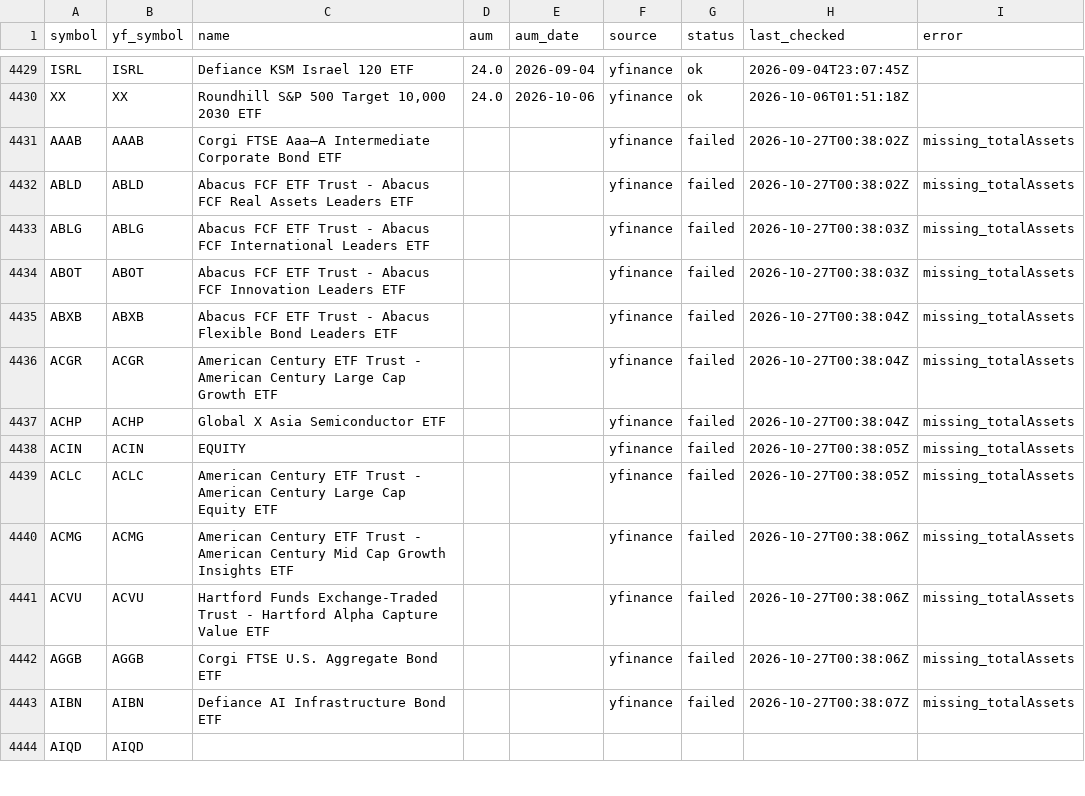
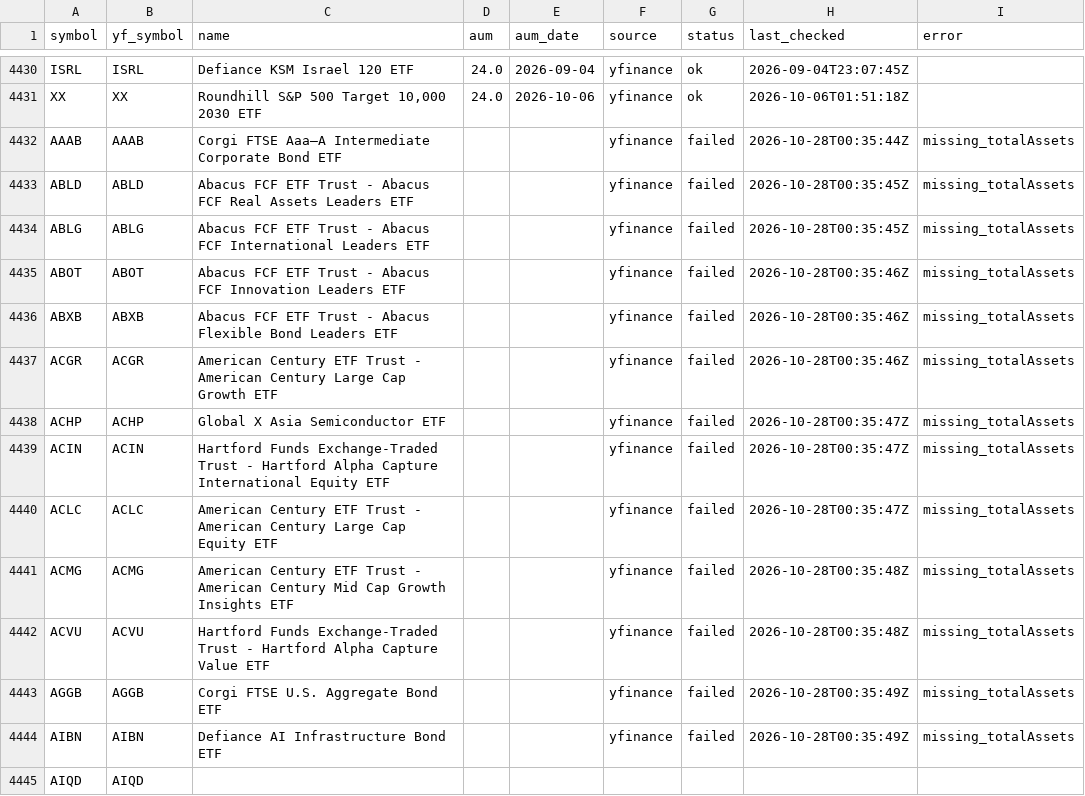
Before and after one commit to goodyyj617/trend-energy-etf-scanner, a CSV file: config/aum.csv, drawn as a sheet; only a part is shown, gaps mark what is left out; the diff covers the shown part only.

```diff
--- a/config/aum.csv
+++ b/config/aum.csv
@@ -4430,15 +4431,15 @@ ISRL,ISRL,Defiance KSM Israel 120 ETF,24.0,2026-09-04,yfinance,ok,2026-09-04T23:
 XX,XX,"Roundhill S&P 500 Target 10,000 2030 ETF",24.0,2026-10-06,yfinance,ok,2026-10-06T01:51:18Z,
-AAAB,AAAB,Corgi FTSE Aaa–A Intermediate Corporate Bond ETF,,,yfinance,failed,2026-10-27T00:38:02Z,missing_totalAssets
-ABLD,ABLD,Abacus FCF ETF Trust - Abacus FCF Real Assets Leaders ETF,,,yfinance,failed,2026-10-27T00:38:02Z,missing_totalAssets
-ABLG,ABLG,Abacus FCF ETF Trust - Abacus FCF International Leaders ETF,,,yfinance,failed,2026-10-27T00:38:03Z,missing_totalAssets
-ABOT,ABOT,Abacus FCF ETF Trust - Abacus FCF Innovation Leaders ETF,,,yfinance,failed,2026-10-27T00:38:03Z,missing_totalAssets
-ABXB,ABXB,Abacus FCF ETF Trust - Abacus Flexible Bond Leaders ETF,,,yfinance,failed,2026-10-27T00:38:04Z,missing_totalAssets
-ACGR,ACGR,American Century ETF Trust - American Century Large Cap Growth ETF,,,yfinance,failed,2026-10-27T00:38:04Z,missing_totalAssets
-ACHP,ACHP,Global X Asia Semiconductor ETF,,,yfinance,failed,2026-10-27T00:38:04Z,missing_totalAssets
-ACIN,ACIN,EQUITY,,,yfinance,failed,2026-10-27T00:38:05Z,missing_totalAssets
-ACLC,ACLC,American Century ETF Trust - American Century Large Cap Equity ETF,,,yfinance,failed,2026-10-27T00:38:05Z,missing_totalAssets
-ACMG,ACMG,American Century ETF Trust - American Century Mid Cap Growth Insights ETF,,,yfinance,failed,2026-10-27T00:38:06Z,missing_totalAssets
-ACVU,ACVU,Hartford Funds Exchange-Traded Trust - Hartford Alpha Capture Value ETF,,,yfinance,failed,2026-10-27T00:38:06Z,missing_totalAssets
-AGGB,AGGB,Corgi FTSE U.S. Aggregate Bond ETF,,,yfinance,failed,2026-10-27T00:38:06Z,missing_totalAssets
-AIBN,AIBN,Defiance AI Infrastructure Bond ETF,,,yfinance,failed,2026-10-27T00:38:07Z,missing_totalAssets
+AAAB,AAAB,Corgi FTSE Aaa–A Intermediate Corporate Bond ETF,,,yfinance,failed,2026-10-28T00:35:44Z,missing_totalAssets
+ABLD,ABLD,Abacus FCF ETF Trust - Abacus FCF Real Assets Leaders ETF,,,yfinance,failed,2026-10-28T00:35:45Z,missing_totalAssets
+ABLG,ABLG,Abacus FCF ETF Trust - Abacus FCF International Leaders ETF,,,yfinance,failed,2026-10-28T00:35:45Z,missing_totalAssets
+ABOT,ABOT,Abacus FCF ETF Trust - Abacus FCF Innovation Leaders ETF,,,yfinance,failed,2026-10-28T00:35:46Z,missing_totalAssets
+ABXB,ABXB,Abacus FCF ETF Trust - Abacus Flexible Bond Leaders ETF,,,yfinance,failed,2026-10-28T00:35:46Z,missing_totalAssets
+ACGR,ACGR,American Century ETF Trust - American Century Large Cap Growth ETF,,,yfinance,failed,2026-10-28T00:35:46Z,missing_totalAssets
+ACHP,ACHP,Global X Asia Semiconductor ETF,,,yfinance,failed,2026-10-28T00:35:47Z,missing_totalAssets
+ACIN,ACIN,Hartford Funds Exchange-Traded Trust - Hartford Alpha Capture International Equity ETF,,,yfinance,failed,2026-10-28T00:35:47Z,missing_totalAssets
+ACLC,ACLC,American Century ETF Trust - American Century Large Cap Equity ETF,,,yfinance,failed,2026-10-28T00:35:47Z,missing_totalAssets
+ACMG,ACMG,American Century ETF Trust - American Century Mid Cap Growth Insights ETF,,,yfinance,failed,2026-10-28T00:35:48Z,missing_totalAssets
+ACVU,ACVU,Hartford Funds Exchange-Traded Trust - Hartford Alpha Capture Value ETF,,,yfinance,failed,2026-10-28T00:35:48Z,missing_totalAssets
+AGGB,AGGB,Corgi FTSE U.S. Aggregate Bond ETF,,,yfinance,failed,2026-10-28T00:35:49Z,missing_totalAssets
+AIBN,AIBN,Defiance AI Infrastructure Bond ETF,,,yfinance,failed,2026-10-28T00:35:49Z,missing_totalAssets
 AIQD,AIQD,,,,,,,
```
Also changed, not shown: 2 added rows, 1 removed row and 106 edited cells elsewhere in this file, docs/data/latest.csv, docs/data/universe_current.csv, 2 other files.
